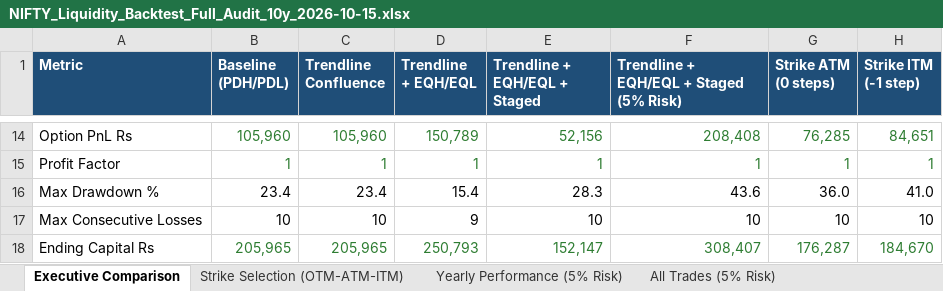
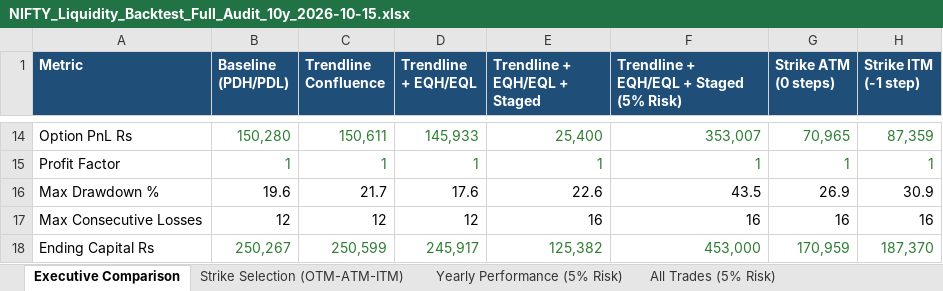
Before and after one commit to skoust1-a11y/genesis, an Excel workbook: DocumentsAndDiagrams/NIFTY_Liquidity_Backtest_Full_Audit_10y_2026-10-15.xlsx, sheet Executive Comparison, drawn as a sheet; only a part is shown, gaps mark what is left out; values as stored, in another font and other column widths than the file's, no borders; the diff covers the shown part only; the diff names each change by its address in the sheet, - before the commit and + after, or states it on an @@ line.

```diff
--- a/DocumentsAndDiagrams/NIFTY_Liquidity_Backtest_Full_Audit_10y_2026-10-15.xlsx (sheet Executive Comparison)
+++ b/DocumentsAndDiagrams/NIFTY_Liquidity_Backtest_Full_Audit_10y_2026-10-15.xlsx (sheet Executive Comparison)
-B14 (Baseline (PDH/PDL)): 105,960
+B14 (Baseline (PDH/PDL)): 150,280
-C14 (Trendline Confluence): 105,960
+C14 (Trendline Confluence): 150,611
-D14 (Trendline + EQH/EQL): 150,789
+D14 (Trendline + EQH/EQL): 145,933
-E14 (Trendline + EQH/EQL + Staged): 52,156
+E14 (Trendline + EQH/EQL + Staged): 25,400
-F14: 208,408
+F14: 353,007
-G14 (Strike ATM (0 steps)): 76,285
+G14 (Strike ATM (0 steps)): 70,965
-H14 (Strike ITM (-1 step)): 84,651
+H14 (Strike ITM (-1 step)): 87,359
-B16 (Baseline (PDH/PDL)): 23.4
+B16 (Baseline (PDH/PDL)): 19.6
-C16 (Trendline Confluence): 23.4
+C16 (Trendline Confluence): 21.7
-D16 (Trendline + EQH/EQL): 15.4
+D16 (Trendline + EQH/EQL): 17.6
-E16 (Trendline + EQH/EQL + Staged): 28.3
+E16 (Trendline + EQH/EQL + Staged): 22.6
-F16: 43.6
+F16: 43.5
-G16 (Strike ATM (0 steps)): 36.0
+G16 (Strike ATM (0 steps)): 26.9
-H16 (Strike ITM (-1 step)): 41.0
+H16 (Strike ITM (-1 step)): 30.9
-B17 (Baseline (PDH/PDL)): 10
+B17 (Baseline (PDH/PDL)): 12
-C17 (Trendline Confluence): 10
+C17 (Trendline Confluence): 12
-D17 (Trendline + EQH/EQL): 9
+D17 (Trendline + EQH/EQL): 12
-E17 (Trendline + EQH/EQL + Staged): 10
+E17 (Trendline + EQH/EQL + Staged): 16
-F17: 10
+F17: 16
-G17 (Strike ATM (0 steps)): 10
+G17 (Strike ATM (0 steps)): 16
-H17 (Strike ITM (-1 step)): 10
+H17 (Strike ITM (-1 step)): 16
-B18 (Baseline (PDH/PDL)): 205,965
+B18 (Baseline (PDH/PDL)): 250,267
-C18 (Trendline Confluence): 205,965
+C18 (Trendline Confluence): 250,599
-D18 (Trendline + EQH/EQL): 250,793
+D18 (Trendline + EQH/EQL): 245,917
-E18 (Trendline + EQH/EQL + Staged): 152,147
+E18 (Trendline + EQH/EQL + Staged): 125,382
-F18: 308,407
+F18: 453,000
-G18 (Strike ATM (0 steps)): 176,287
+G18 (Strike ATM (0 steps)): 170,959
-H18 (Strike ITM (-1 step)): 184,670
+H18 (Strike ITM (-1 step)): 187,370
```
Also changed, not shown: 105 edited cells elsewhere in this sheet, sheet All Trades (5% Risk), sheet Daily Ledger (5% Risk), sheet Yearly Performance (5% Risk), sheet Strike Selection (OTM-ATM-ITM), 33 other files.
